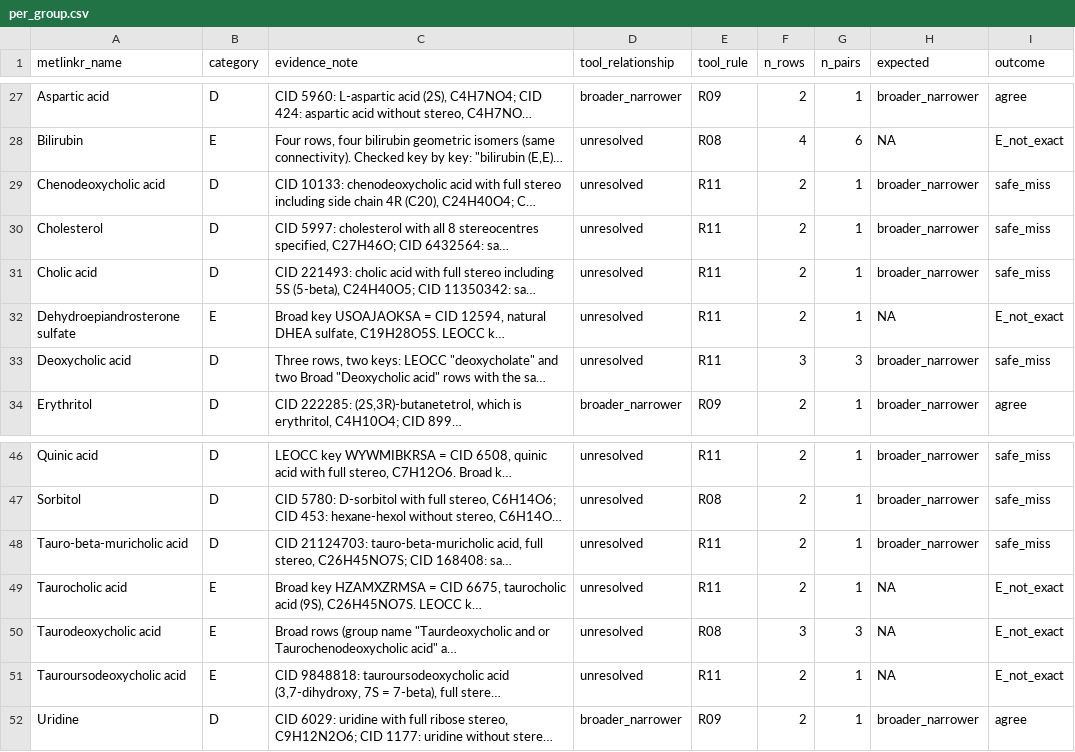
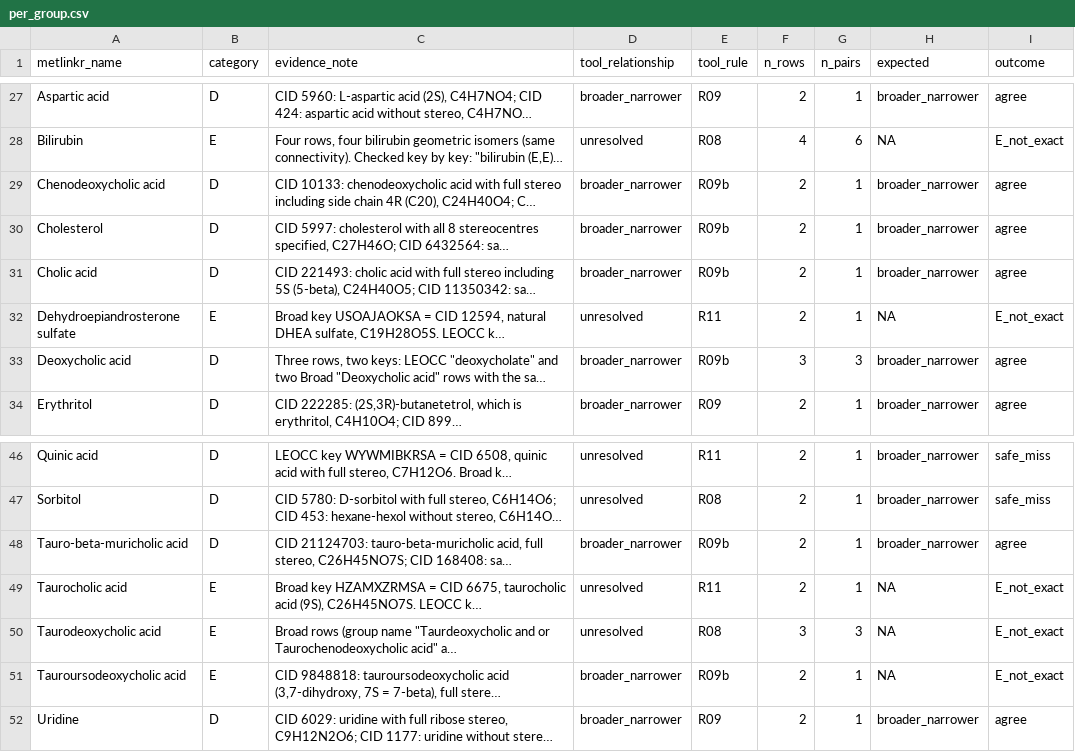
Before and after one commit to maghasemi/metMatchAudit, a CSV file: results/evaluation_v0.1/per_group.csv, drawn as a sheet; only a part is shown, gaps mark what is left out; long unchanged cells end in …; the diff names each change by its address in the sheet, - before the commit and + after, or states it on an @@ line.

```diff
--- a/results/evaluation_v0.1/per_group.csv
+++ b/results/evaluation_v0.1/per_group.csv
-D29:D31 (tool_relationship): unresolved
+D29:D31 (tool_relationship): broader_narrower
-E29:E31 (tool_rule): R11
+E29:E31 (tool_rule): R09b
-I29:I31 (outcome): safe_miss
+I29:I31 (outcome): agree
-D33 (tool_relationship): unresolved
+D33 (tool_relationship): broader_narrower
-E33 (tool_rule): R11
+E33 (tool_rule): R09b
-I33 (outcome): safe_miss
+I33 (outcome): agree
-D48 (tool_relationship): unresolved
+D48 (tool_relationship): broader_narrower
-E48 (tool_rule): R11
+E48 (tool_rule): R09b
-I48 (outcome): safe_miss
+I48 (outcome): agree
-D51 (tool_relationship): unresolved
+D51 (tool_relationship): broader_narrower
-E51 (tool_rule): R11
+E51 (tool_rule): R09b
```
Also changed, not shown: notes/v02_proposal_review.csv, results/audit_v0.1/lipid_matches.csv, 40 other files.
